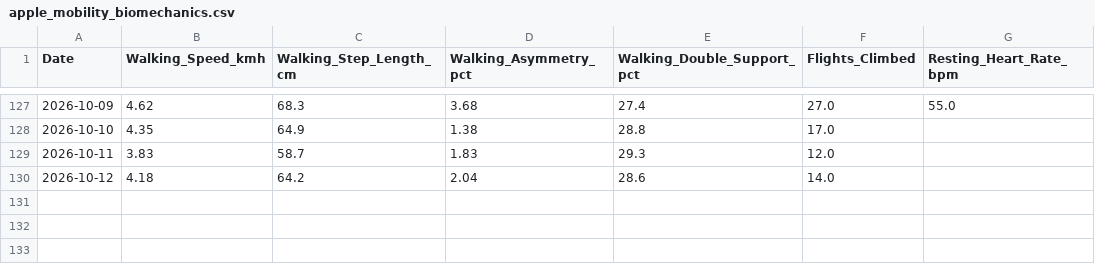
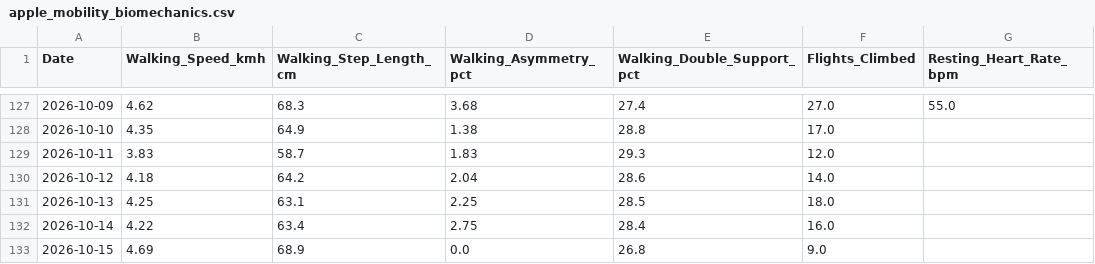
Before and after one commit to ayrtonxandre/agy, a CSV file: apple_mobility_biomechanics.csv, drawn as a sheet; only a part is shown, gaps mark what is left out.

```diff
--- a/apple_mobility_biomechanics.csv
+++ b/apple_mobility_biomechanics.csv
@@ -130 +130,4 @@ Date,Walking_Speed_kmh,Walking_Step_Length_cm,Walking_Asymmetry_pct,Walking_Doub
 2026-10-12,4.18,64.2,2.04,28.6,14.0,
+2026-10-13,4.25,63.1,2.25,28.5,18.0,
+2026-10-14,4.22,63.4,2.75,28.4,16.0,
+2026-10-15,4.69,68.9,0.0,26.8,9.0,
```
Also changed, not shown: apple_daily_activity.csv, apple_nutrition_macros.csv, 23 other files.
